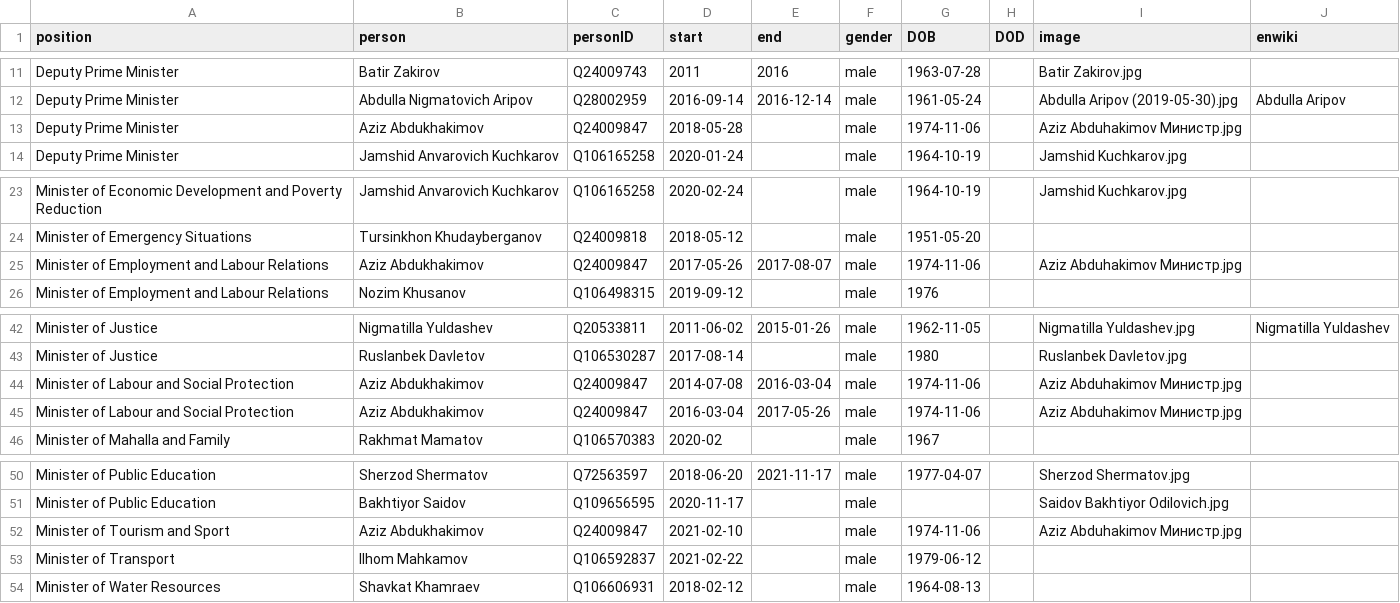
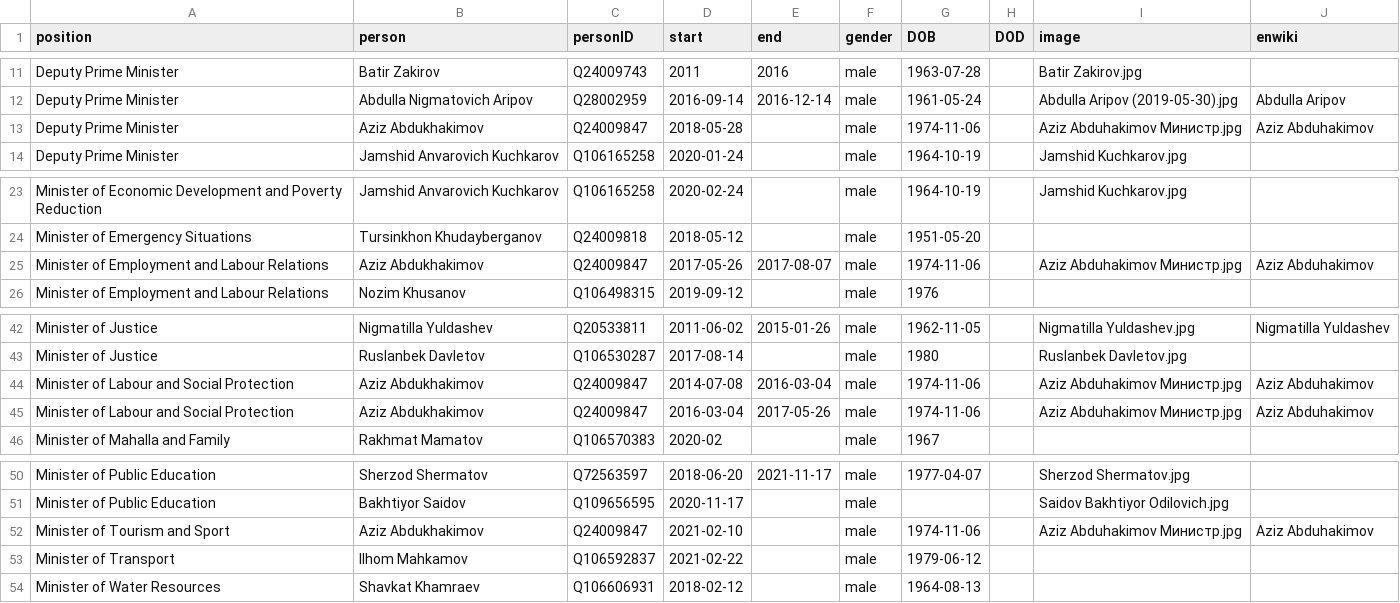
Before and after one commit to every-politician-scrapers/uzbekistan-ministers, a CSV file: html/holders21.csv, drawn as a sheet; only a part is shown, gaps mark what is left out.

```diff
--- a/html/holders21.csv
+++ b/html/holders21.csv
@@ -12,3 +12,3 @@ Deputy Prime Minister,Batir Zakirov,Q24009743,2011,2016,male,1963-07-28,,Batir Z
 Deputy Prime Minister,Abdulla Nigmatovich Aripov,Q28002959,2016-09-14,2016-12-14,male,1961-05-24,,Abdulla Aripov (2019-05-30).jpg,Abdulla Aripov
-Deputy Prime Minister,Aziz Abdukhakimov,Q24009847,2018-05-28,,male,1974-11-06,,Aziz Abduhakimov Министр.jpg,
+Deputy Prime Minister,Aziz Abdukhakimov,Q24009847,2018-05-28,,male,1974-11-06,,Aziz Abduhakimov Министр.jpg,Aziz Abduhakimov
 Deputy Prime Minister,Jamshid Anvarovich Kuchkarov,Q106165258,2020-01-24,,male,1964-10-19,,Jamshid Kuchkarov.jpg,
@@ -24,3 +24,3 @@ Minister of Economic Development and Poverty Reduction,Jamshid Anvarovich Kuchka
 Minister of Emergency Situations,Tursinkhon Khudayberganov,Q24009818,2018-05-12,,male,1951-05-20,,,
-Minister of Employment and Labour Relations,Aziz Abdukhakimov,Q24009847,2017-05-26,2017-08-07,male,1974-11-06,,Aziz Abduhakimov Министр.jpg,
+Minister of Employment and Labour Relations,Aziz Abdukhakimov,Q24009847,2017-05-26,2017-08-07,male,1974-11-06,,Aziz Abduhakimov Министр.jpg,Aziz Abduhakimov
 Minister of Employment and Labour Relations,Nozim Khusanov,Q106498315,2019-09-12,,male,1976,,,
@@ -43,4 +43,4 @@ Minister of Justice,Nigmatilla Yuldashev,Q20533811,2011-06-02,2015-01-26,male,19
 Minister of Justice,Ruslanbek Davletov,Q106530287,2017-08-14,,male,1980,,Ruslanbek Davletov.jpg,
-Minister of Labour and Social Protection,Aziz Abdukhakimov,Q24009847,2014-07-08,2016-03-04,male,1974-11-06,,Aziz Abduhakimov Министр.jpg,
-Minister of Labour and Social Protection,Aziz Abdukhakimov,Q24009847,2016-03-04,2017-05-26,male,1974-11-06,,Aziz Abduhakimov Министр.jpg,
+Minister of Labour and Social Protection,Aziz Abdukhakimov,Q24009847,2014-07-08,2016-03-04,male,1974-11-06,,Aziz Abduhakimov Министр.jpg,Aziz Abduhakimov
+Minister of Labour and Social Protection,Aziz Abdukhakimov,Q24009847,2016-03-04,2017-05-26,male,1974-11-06,,Aziz Abduhakimov Министр.jpg,Aziz Abduhakimov
 Minister of Mahalla and Family,Rakhmat Mamatov,Q106570383,2020-02,,male,1967,,,
@@ -51,3 +51,3 @@ Minister of Public Education,Sherzod Shermatov,Q72563597,2018-06-20,2021-11-17,m
 Minister of Public Education,Bakhtiyor Saidov,Q109656595,2020-11-17,,male,,,Saidov Bakhtiyor Odilovich.jpg,
-Minister of Tourism and Sport,Aziz Abdukhakimov,Q24009847,2021-02-10,,male,1974-11-06,,Aziz Abduhakimov Министр.jpg,
+Minister of Tourism and Sport,Aziz Abdukhakimov,Q24009847,2021-02-10,,male,1974-11-06,,Aziz Abduhakimov Министр.jpg,Aziz Abduhakimov
 Minister of Transport,Ilhom Mahkamov,Q106592837,2021-02-22,,male,1979-06-12,,,
```
Also changed, not shown: html/current.csv.
